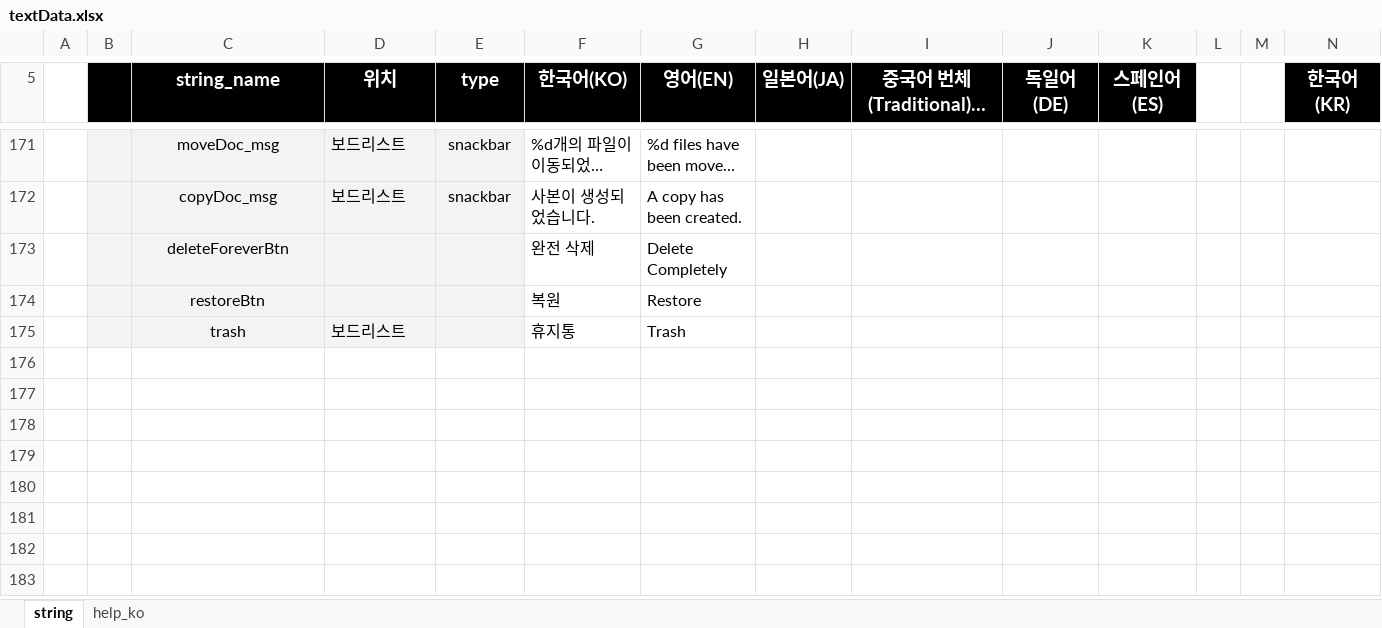
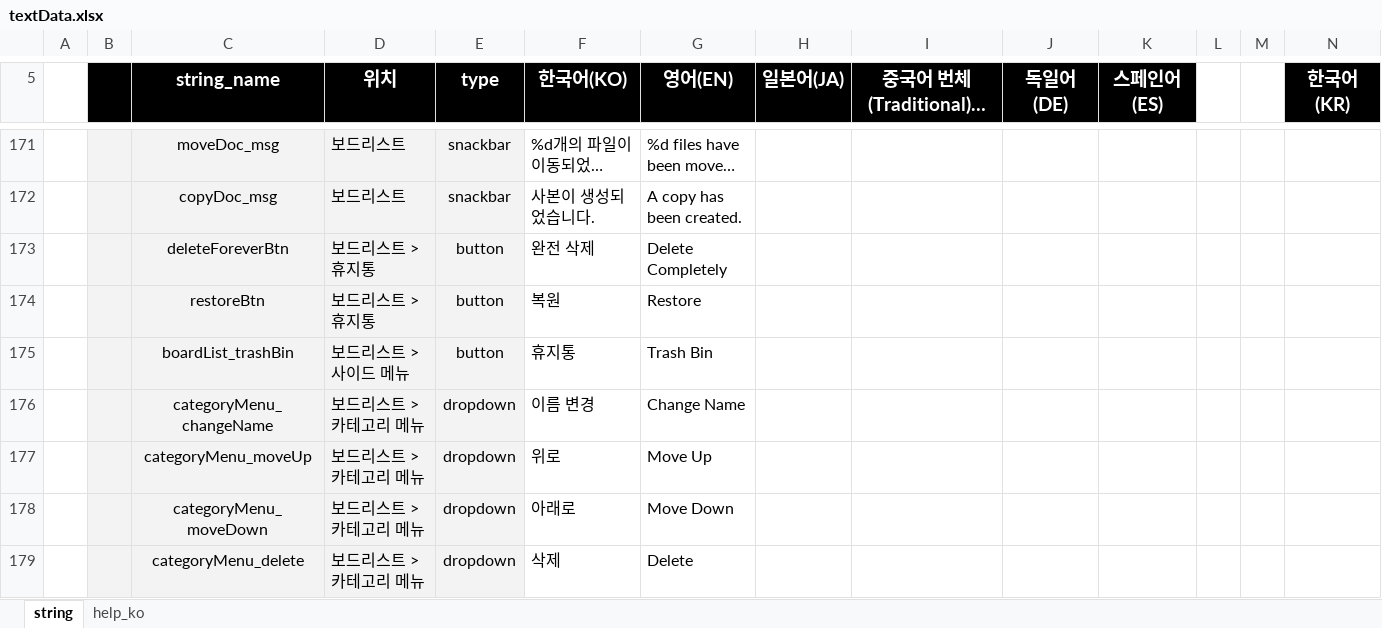
Before and after one commit to ImNoahDev/GridaBoard2, an Excel workbook: src/GridaBoard/language/textData.xlsx, sheet string, drawn as a sheet; only a part is shown, gaps mark what is left out; long unchanged cells end in …; values as stored, in another font and other column widths than the file's, no borders; removed rows and columns are numbered as before the commit, all else as after; rows hold the shown columns only; the diff names each change by its address in the sheet, - before the commit and + after, or states it on an @@ line.

Commit message:
보드리스트 카테고리 드랍다운 메뉴 및 GlobalDropdown 코드 정리

```diff
--- a/src/GridaBoard/language/textData.xlsx (sheet string)
+++ b/src/GridaBoard/language/textData.xlsx (sheet string)
-D173:D174 (위치): (empty)
+D173:D174 (위치): 보드리스트 > 휴지통
-E173:E174 (type): (empty)
+E173:E174 (type): button
-row 175:  |  | trash | 보드리스트 |  | 휴지통 | Trash
+row 175:  |  | boardList_trashBin | 보드리스트 > 사이드 메뉴 | button | 휴지통 | Trash Bin
+row 176:  |  | categoryMenu_changeName | 보드리스트 > 카테고리 메뉴 | dropdown | 이름 변경 | Change Name
+row 177:  |  | categoryMenu_moveUp | 보드리스트 > 카테고리 메뉴 | dropdown | 위로 | Move Up
+row 178:  |  | categoryMenu_moveDown | 보드리스트 > 카테고리 메뉴 | dropdown | 아래로 | Move Down
+row 179:  |  | categoryMenu_delete | 보드리스트 > 카테고리 메뉴 | dropdown | 삭제 | Delete
```
Also changed, not shown: 3 other files.
